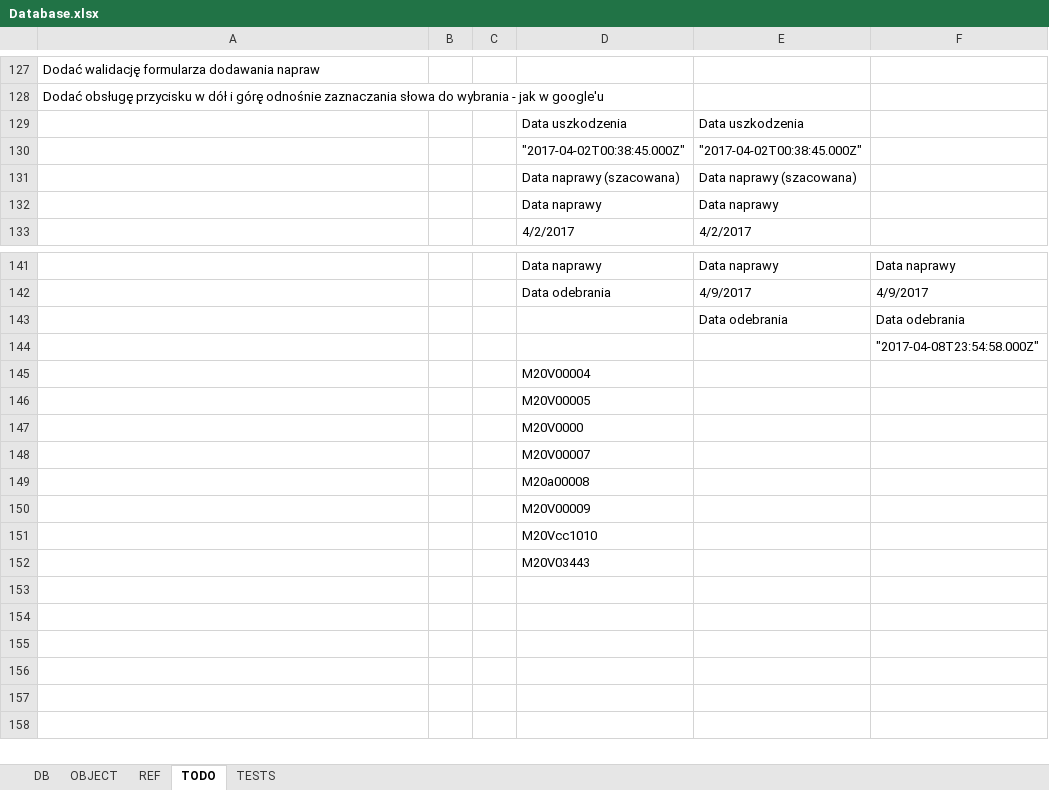
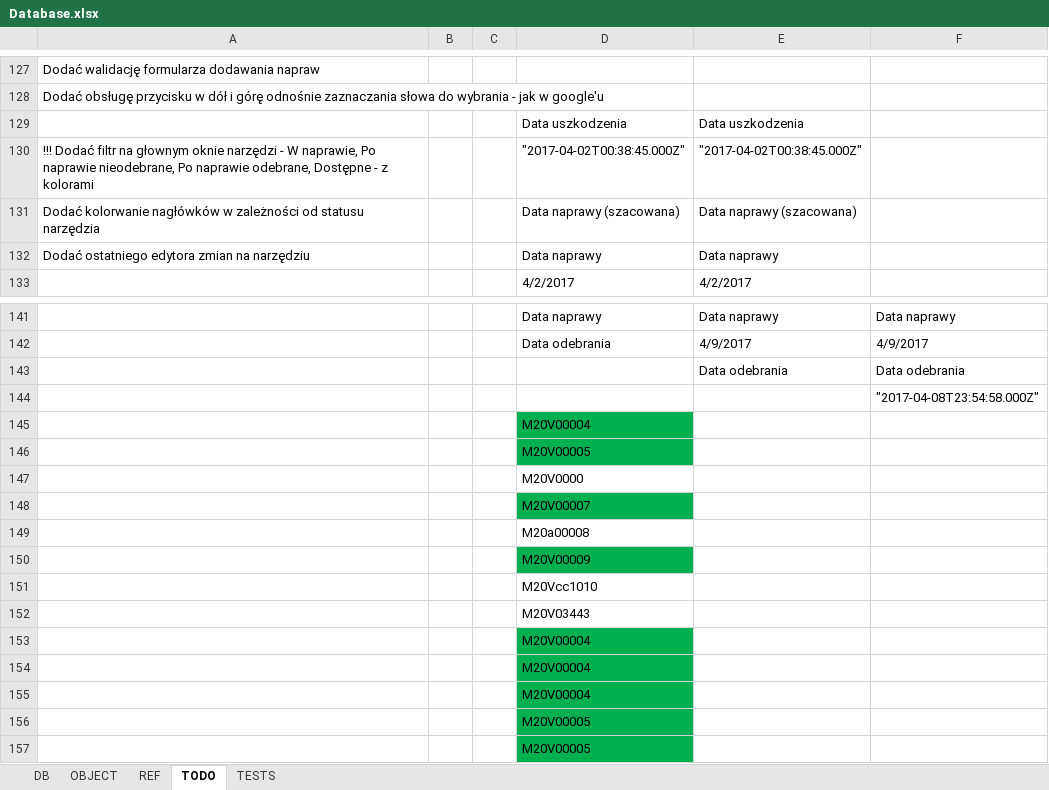
Before and after one commit to MATRInX/maintenance-database, an Excel workbook: Database.xlsx, sheet TODO, drawn as a sheet; only a part is shown, gaps mark what is left out; values as stored, in another font and other column widths than the file's, no borders; the diff names each change by its address in the sheet, - before the commit and + after, or states it on an @@ line.

```diff
--- a/Database.xlsx (sheet TODO)
+++ b/Database.xlsx (sheet TODO)
-A130: (empty)
+A130: !!! Dodać filtr na głownym oknie narzędzi - W naprawie, Po naprawie nieodebrane, Po naprawie odebrane, Dostępne - z kolorami
-A131: (empty)
+A131: Dodać kolorwanie nagłówków w zależności od statusu narzędzia
-A132: (empty)
+A132: Dodać ostatniego edytora zmian na narzędziu
-D145:D146 fill: none
+D145:D146 fill: #00B050
-D148 fill: none
+D148 fill: #00B050
-D150 fill: none
+D150 fill: #00B050
+row 153:  |  |  | M20V00004
+row 154:  |  |  | M20V00004
+row 155:  |  |  | M20V00004
+row 156:  |  |  | M20V00005
+row 157:  |  |  | M20V00005
```
Also changed, not shown: sheet REF, 5 other files.
